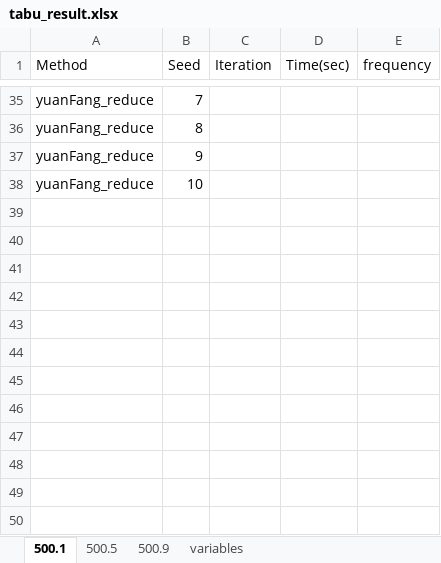
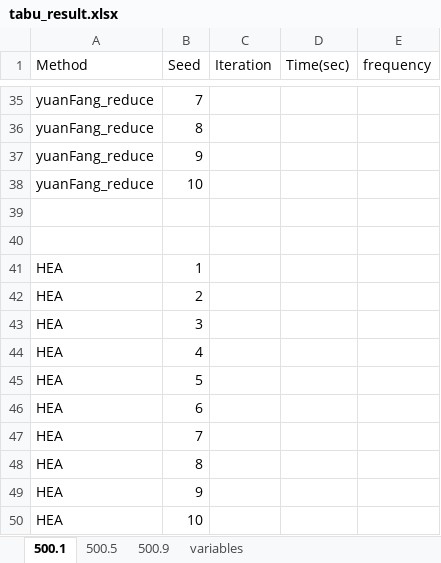
Before and after one commit to ssfc/npbenchmark, an Excel workbook: npbenchmark-main/tabucol_vector/tabu_result.xlsx, sheet 500.1, drawn as a sheet; only a part is shown, gaps mark what is left out; values as stored, in another font and other column widths than the file's, no borders; the diff names each change by its address in the sheet, - before the commit and + after, or states it on an @@ line.

```diff
--- a/npbenchmark-main/tabucol_vector/tabu_result.xlsx (sheet 500.1)
+++ b/npbenchmark-main/tabucol_vector/tabu_result.xlsx (sheet 500.1)
+row 39: (empty)
+row 40: (empty)
+row 41: HEA | 1
+row 42: HEA | 2
+row 43: HEA | 3
+row 44: HEA | 4
+row 45: HEA | 5
+row 46: HEA | 6
+row 47: HEA | 7
+row 48: HEA | 8
+row 49: HEA | 9
+row 50: HEA | 10
```
Also changed, not shown: 3 other files.
